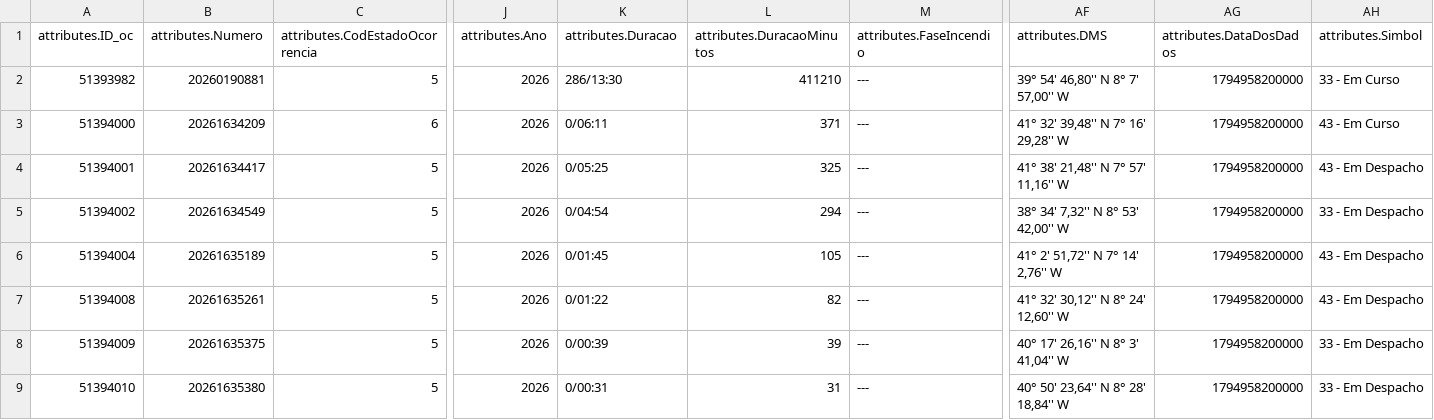
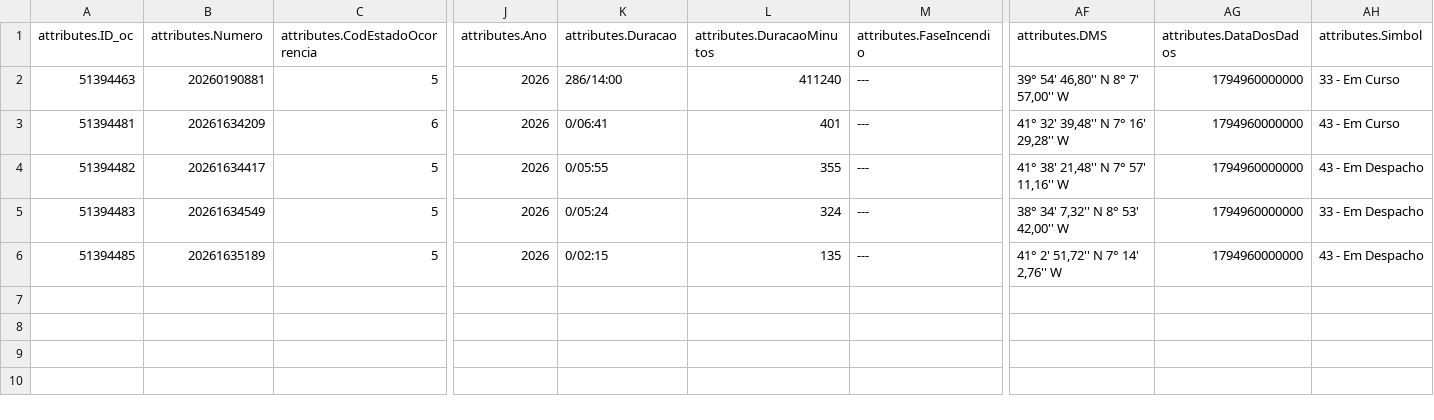
Before and after one commit to CatiaBarros/occurrence-data-collector, a CSV file: Ocorrencias_mau_tempo.csv, drawn as a sheet; only a part is shown, gaps mark what is left out; rows hold the shown columns only; the diff names each change by its address in the sheet, - before the commit and + after, or states it on an @@ line.

```diff
--- a/Ocorrencias_mau_tempo.csv
+++ b/Ocorrencias_mau_tempo.csv
-A2 (attributes.ID_oc): 51393982
+A2 (attributes.ID_oc): 51394463
-K2 (attributes.Duracao): 286/13:30
+K2 (attributes.Duracao): 286/14:00
-L2 (attributes.DuracaoMinutos): 411210
+L2 (attributes.DuracaoMinutos): 411240
-AG2:AG6 (attributes.DataDosDados): 1794958200000
+AG2:AG6 (attributes.DataDosDados): 1794960000000
-A3 (attributes.ID_oc): 51394000
+A3 (attributes.ID_oc): 51394481
-K3 (attributes.Duracao): 0/06:11
+K3 (attributes.Duracao): 0/06:41
-L3 (attributes.DuracaoMinutos): 371
+L3 (attributes.DuracaoMinutos): 401
-A4 (attributes.ID_oc): 51394001
+A4 (attributes.ID_oc): 51394482
-K4 (attributes.Duracao): 0/05:25
+K4 (attributes.Duracao): 0/05:55
-L4 (attributes.DuracaoMinutos): 325
+L4 (attributes.DuracaoMinutos): 355
-A5 (attributes.ID_oc): 51394002
+A5 (attributes.ID_oc): 51394483
-K5 (attributes.Duracao): 0/04:54
+K5 (attributes.Duracao): 0/05:24
-L5 (attributes.DuracaoMinutos): 294
+L5 (attributes.DuracaoMinutos): 324
-A6 (attributes.ID_oc): 51394004
+A6 (attributes.ID_oc): 51394485
-K6 (attributes.Duracao): 0/01:45
+K6 (attributes.Duracao): 0/02:15
-L6 (attributes.DuracaoMinutos): 105
+L6 (attributes.DuracaoMinutos): 135
-row 7: 51394008 | 20261635261 | 5 | 2026 | 0/01:22 | 82 | --- | 41° 32' 30,12'' N 8° 24' 12,60'' W | 1794958200000 | 43 - Em Despacho
-row 8: 51394009 | 20261635375 | 5 | 2026 | 0/00:39 | 39 | --- | 40° 17' 26,16'' N 8° 3' 41,04'' W | 1794958200000 | 33 - Em Despacho
-row 9: 51394010 | 20261635380 | 5 | 2026 | 0/00:31 | 31 | --- | 40° 50' 23,64'' N 8° 28' 18,84'' W | 1794958200000 | 33 - Em Despacho
```
Also changed, not shown: dados_prociv_expanded.csv, 1 other file.
